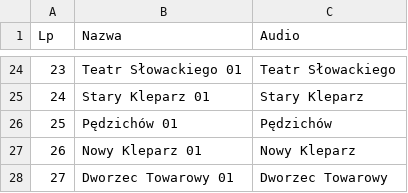
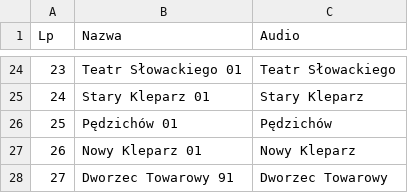
Before and after one commit to RozneOdslonyKMK/Krakow-SIP-SYSTEM, a CSV file: routes/mpk/tramwaj/14/Dworzec Towarowy.csv, drawn as a sheet; only a part is shown, gaps mark what is left out.

Commit message:
Update Dworzec Towarowy.csv

```diff
--- a/routes/mpk/tramwaj/14/Dworzec Towarowy.csv
+++ b/routes/mpk/tramwaj/14/Dworzec Towarowy.csv
@@ -27,2 +27,2 @@ Lp;Nazwa;Audio
 26;Nowy Kleparz 01;Nowy Kleparz
-27;Dworzec Towarowy 01;Dworzec Towarowy
+27;Dworzec Towarowy 91;Dworzec Towarowy
```
